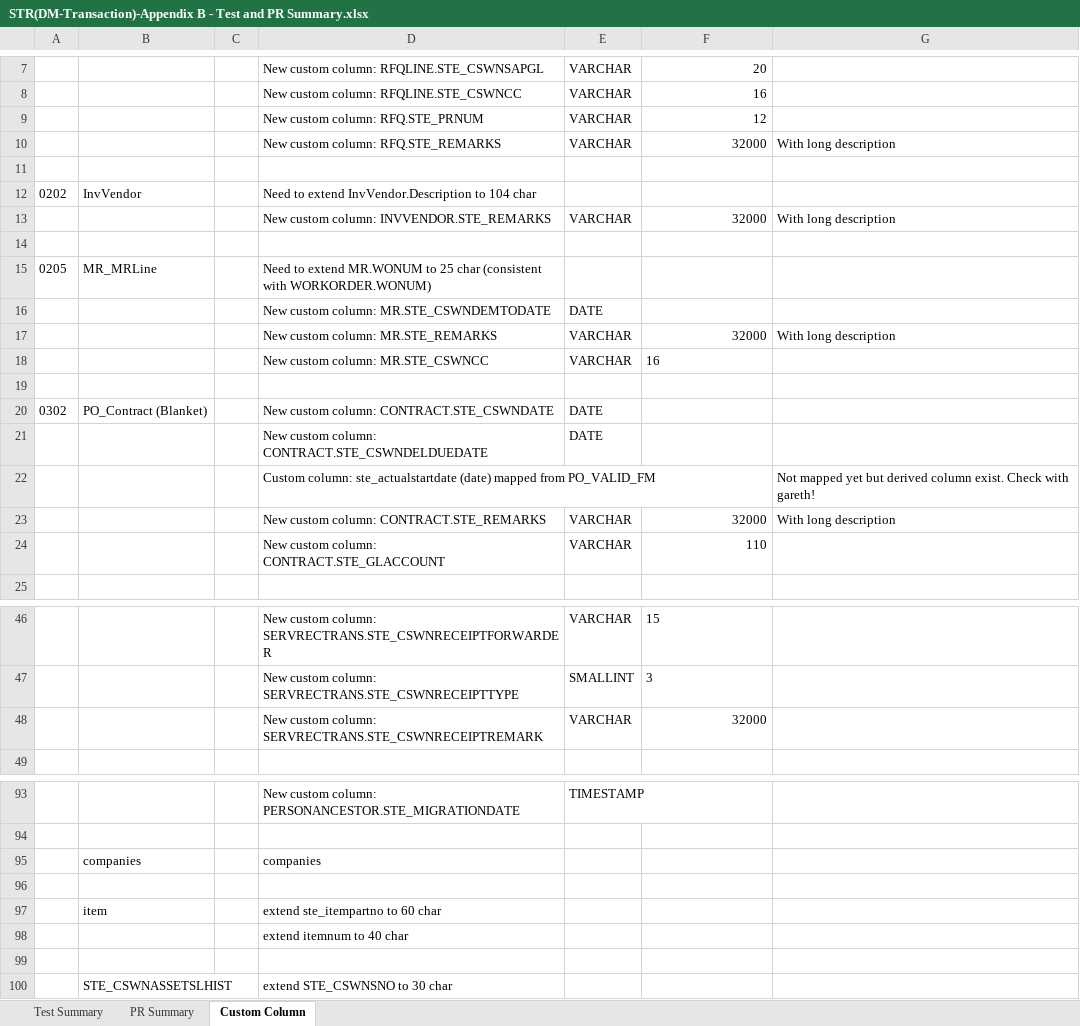
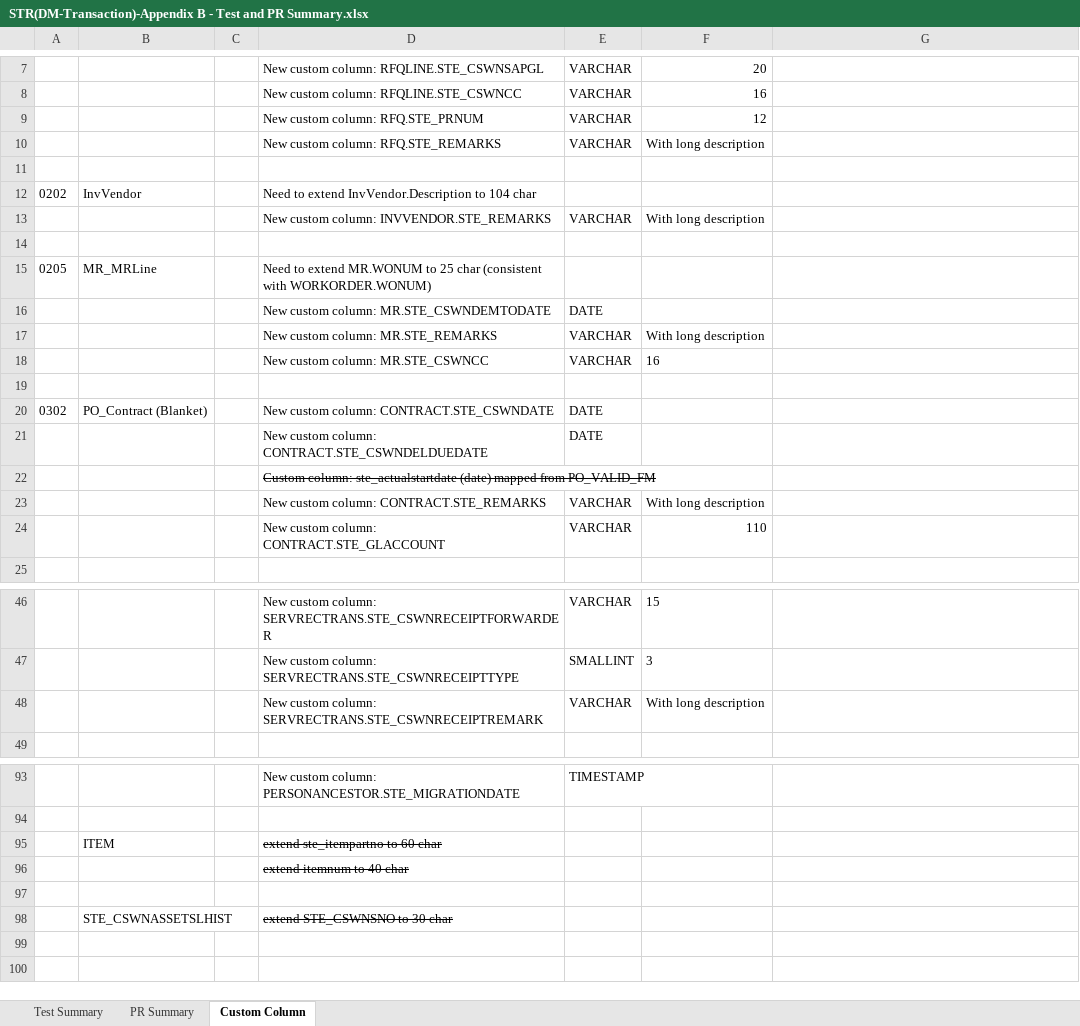
Before and after one commit to wyogap/STE.2022.CoswinMigration, an Excel workbook: Integration Services Project2/notes/STR(DM-Transaction)-Appendix B - Test and PR Summary.xlsx, sheet Custom Column, drawn as a sheet; only a part is shown, gaps mark what is left out; values as stored, in another font and other column widths than the file's, no borders; removed rows and columns are numbered as before the commit, all else as after; the diff covers the shown part only; the diff names each change by its address in the sheet, - before the commit and + after, or states it on an @@ line.

```diff
--- a/Integration Services Project2/notes/STR(DM-Transaction)-Appendix B - Test and PR Summary.xlsx (sheet Custom Column)
+++ b/Integration Services Project2/notes/STR(DM-Transaction)-Appendix B - Test and PR Summary.xlsx (sheet Custom Column)
-F10: 32000
+F10: With long description
-G10: With long description
+G10: (empty)
-F13: 32000
+F13: With long description
-G13: With long description
+G13: (empty)
-F17: 32000
+F17: With long description
-G17: With long description
+G17: (empty)
-D22 strikethrough: off
+D22 strikethrough: on
-G22: Not mapped yet but derived column exist. Check with gareth!
+G22: (empty)
-F23: 32000
+F23: With long description
-G23: With long description
+G23: (empty)
-F48: 32000
+F48: With long description
-row 95:  | companies |  | companies
-row 95: (empty)
+row 95:  | ITEM |  | extend ste_itempartno to 60 char
-row 97:  | item |  | extend ste_itempartno to 60 char
-D96 strikethrough: off
+D96 strikethrough: on
-D98 strikethrough: off
+D98 strikethrough: on
```
Also changed, not shown: 2 edited cells elsewhere in this sheet, 25 other files.
